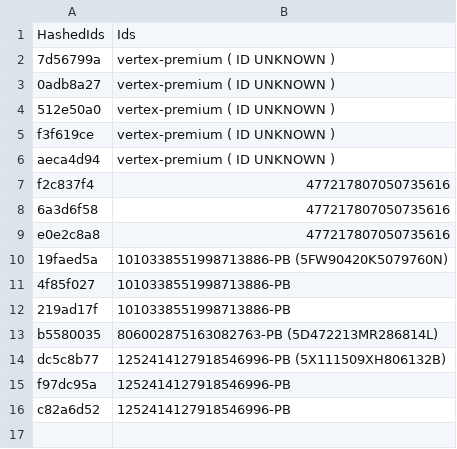
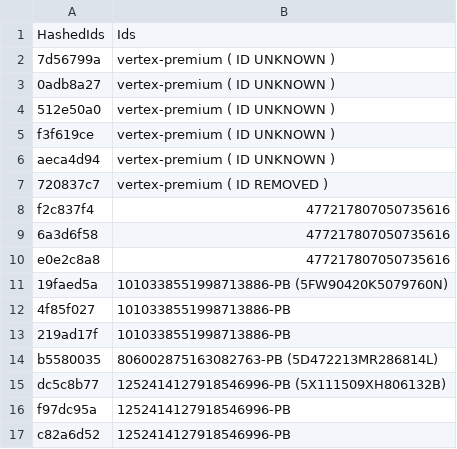
Before and after one commit to vertex-peak/API, a CSV file: API.csv, drawn as a sheet; the diff names each change by its address in the sheet, - before the commit and + after, or states it on an @@ line.

Commit message:
Update API.csv

```diff
--- a/API.csv
+++ b/API.csv
+row 7: 720837c7 | vertex-premium ( ID REMOVED )
```
